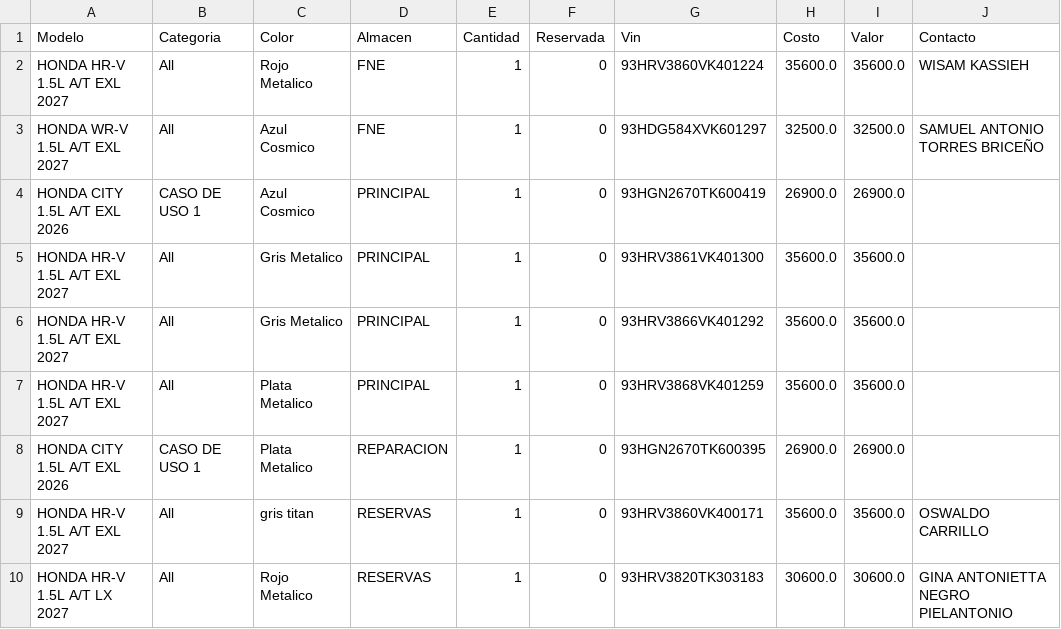
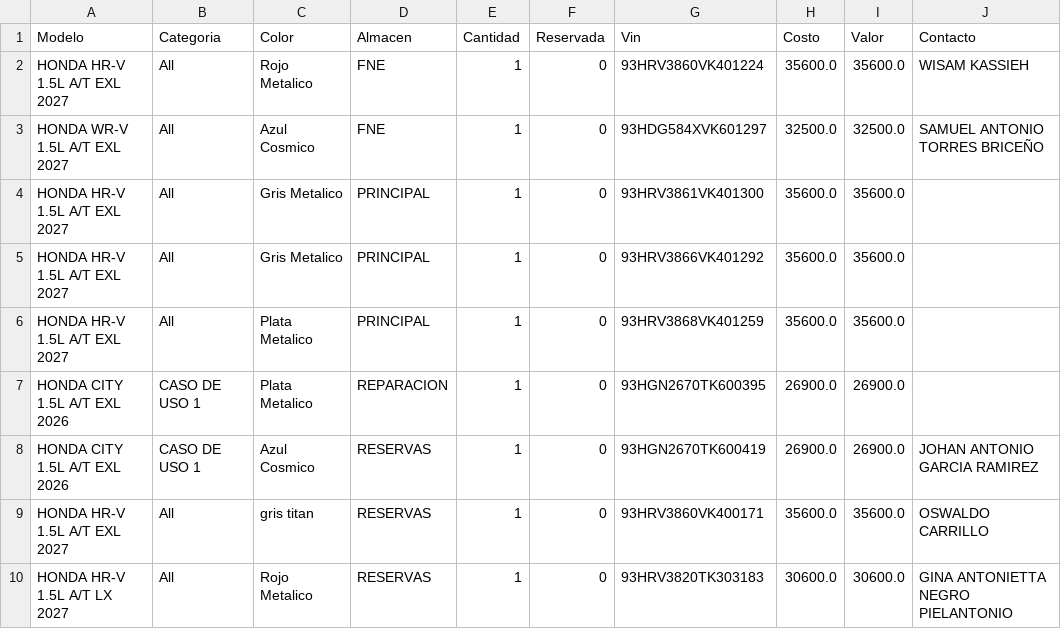
Before and after one commit to latinbienti-sys/inventariohonda, a CSV file: Inventario_Carros_Honda_Detalle.csv, drawn as a sheet.

Commit message:
Actualizacion automatica del inventario (2026-11-03 13:28 UTC)

```diff
--- a/Inventario_Carros_Honda_Detalle.csv
+++ b/Inventario_Carros_Honda_Detalle.csv
@@ -3,3 +3,2 @@ HONDA HR-V 1.5L A/T EXL 2027;All;Rojo Metalico;FNE;1;0;93HRV3860VK401224;35600.0
 HONDA WR-V 1.5L A/T EXL 2027;All;Azul Cosmico;FNE;1;0;93HDG584XVK601297;32500.0;32500.0;SAMUEL ANTONIO TORRES BRICEÑO
-HONDA CITY 1.5L A/T EXL 2026;CASO DE USO 1;Azul Cosmico;PRINCIPAL;1;0;93HGN2670TK600419;26900.0;26900.0;
 HONDA HR-V 1.5L A/T EXL 2027;All;Gris Metalico;PRINCIPAL;1;0;93HRV3861VK401300;35600.0;35600.0;
@@ -8,2 +7,3 @@ HONDA HR-V 1.5L A/T EXL 2027;All;Plata Metalico;PRINCIPAL;1;0;93HRV3868VK401259;
 HONDA CITY 1.5L A/T EXL 2026;CASO DE USO 1;Plata Metalico;REPARACION;1;0;93HGN2670TK600395;26900.0;26900.0;
+HONDA CITY 1.5L A/T EXL 2026;CASO DE USO 1;Azul Cosmico;RESERVAS;1;0;93HGN2670TK600419;26900.0;26900.0;JOHAN ANTONIO GARCIA RAMIREZ
 HONDA HR-V 1.5L A/T EXL 2027;All;gris titan;RESERVAS;1;0;93HRV3860VK400171;35600.0;35600.0;OSWALDO CARRILLO
```
Also changed, not shown: Inventario_Carros_Honda_Resumen.csv, 2 other files.
